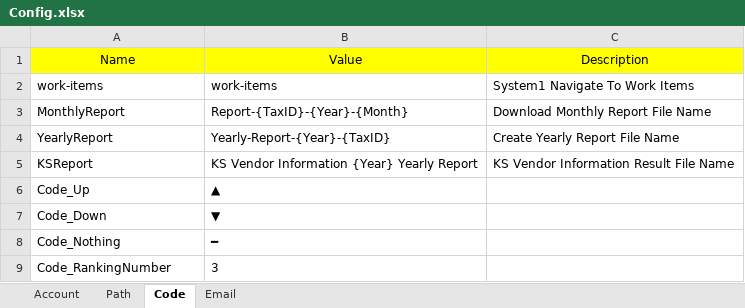
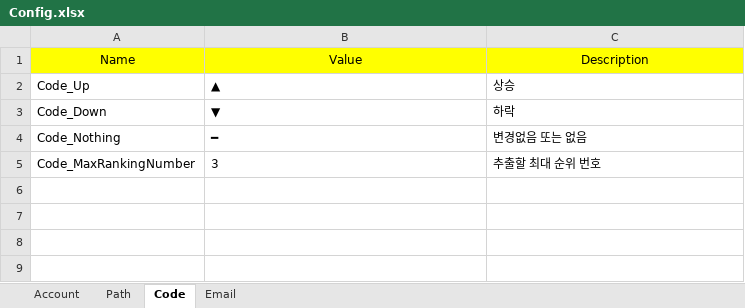
Before and after one commit to dexbob/RPA_Example, an Excel workbook: D_e-나라지표_인기지표_조사/Source/Config.xlsx, sheet Code, drawn as a sheet; values as stored, in another font and other column widths than the file's, no borders; removed rows and columns are numbered as before the commit, all else as after; the diff names each change by its address in the sheet, - before the commit and + after, or states it on an @@ line.

```diff
--- a/D_e-나라지표_인기지표_조사/Source/Config.xlsx (sheet Code)
+++ b/D_e-나라지표_인기지표_조사/Source/Config.xlsx (sheet Code)
-row 2: work-items | work-items | System1 Navigate To Work Items
-row 3: MonthlyReport | Report-{TaxID}-{Year}-{Month} | Download Monthly Report File Name
-row 4: YearlyReport | Yearly-Report-{Year}-{TaxID} | Create Yearly Report File Name
-row 5: KSReport | KS Vendor Information {Year} Yearly Report | KS Vendor Information Result File Name
-C2: (empty)
+C2: 상승
-C3: (empty)
+C3: 하락
-C4: (empty)
+C4: 변경없음 또는 없음
-A5: Code_RankingNumber
+A5: Code_MaxRankingNumber
-C5: (empty)
+C5: 추출할 최대 순위 번호
```
Also changed, not shown: sheet Email, sheet Path, D_e-나라지표_인기지표_조사/File/e-나라지표_인기지표_목록.xlsx, D_e-나라지표_인기지표_조사/Result/e-나라지표_인기지표_목록_20241126.xlsx, 19 other files.
